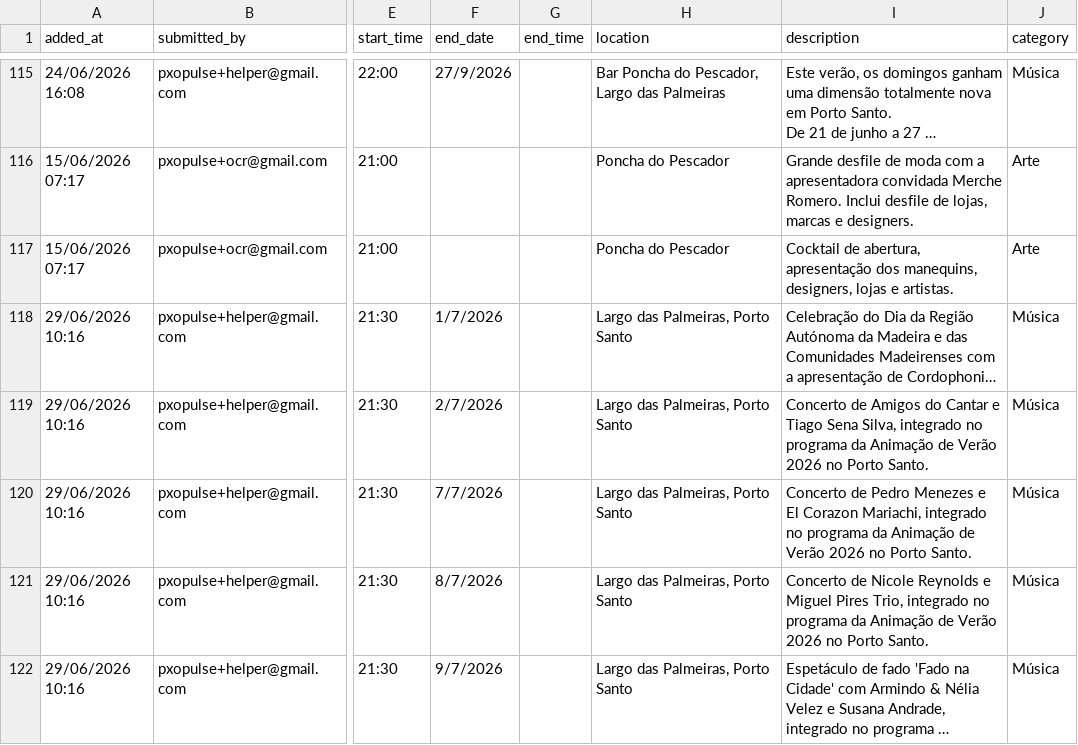
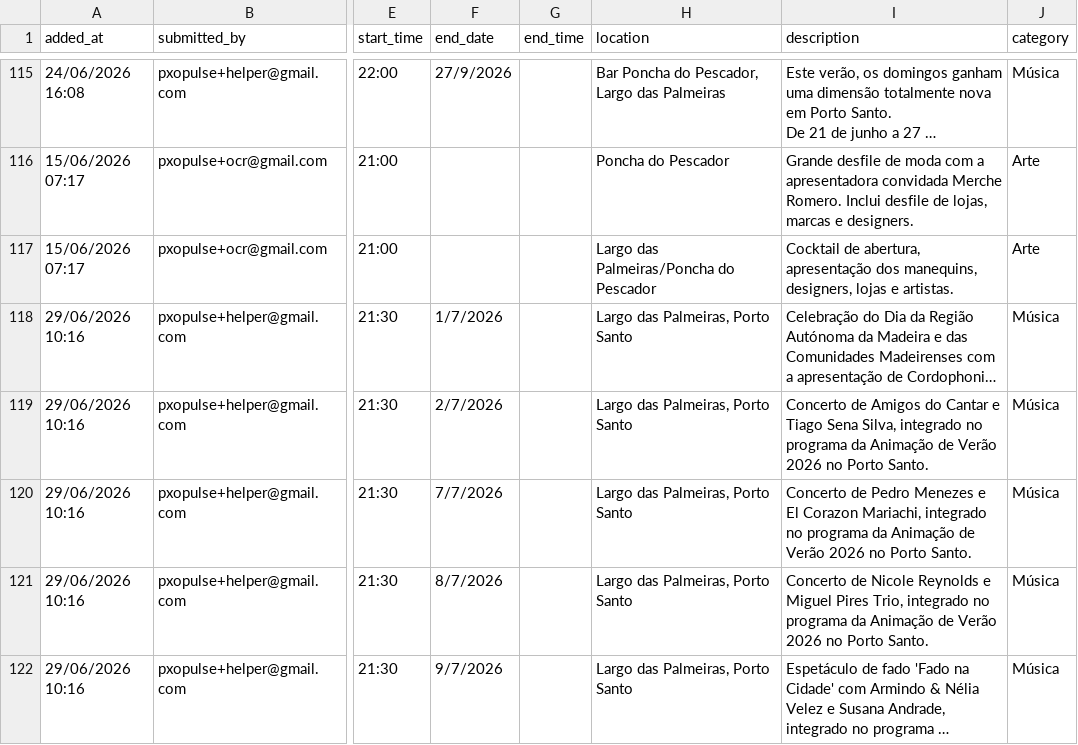
Before and after one commit to zewelor/ps_events, a CSV file: events.csv, drawn as a sheet; only a part is shown, gaps mark what is left out; long unchanged cells end in …; the diff names each change by its address in the sheet, - before the commit and + after, or states it on an @@ line.

```diff
--- a/events.csv
+++ b/events.csv
-H117 (location): Poncha do Pescador
+H117 (location): Largo das Palmeiras/Poncha do Pescador
```
